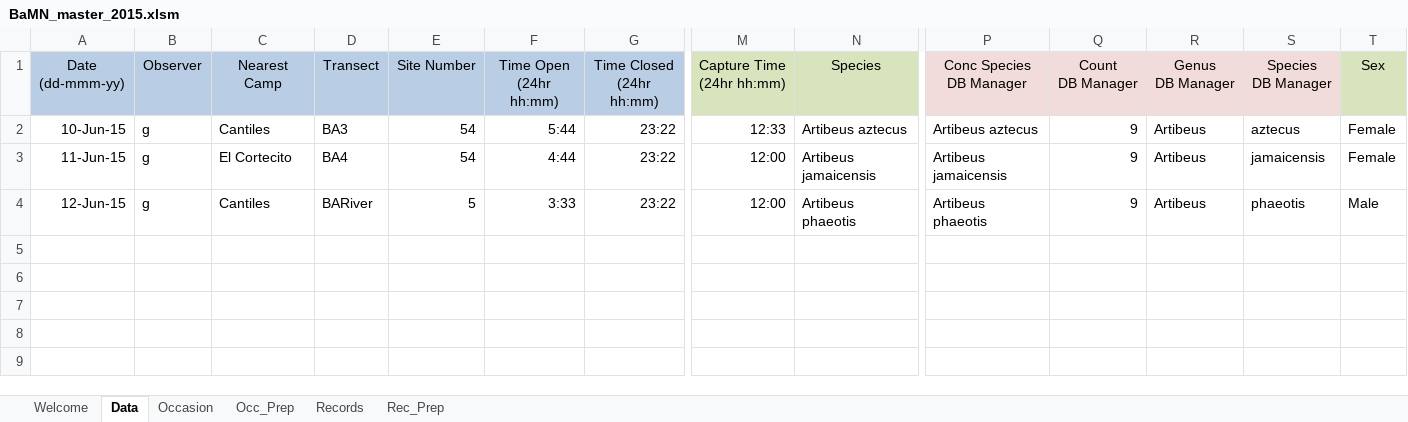
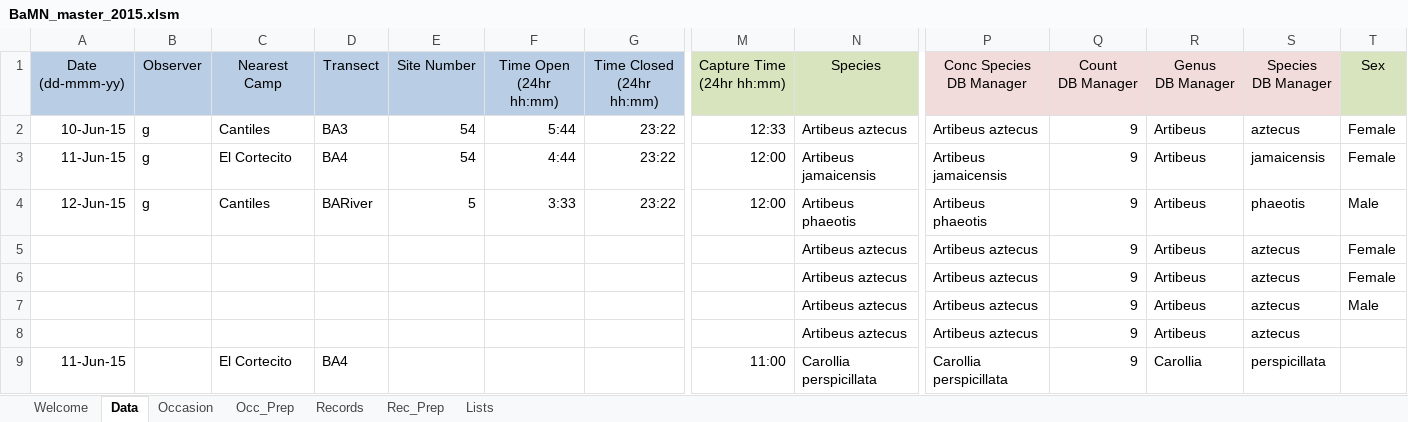
Before and after one commit to mlripp2/cusuco2015, an Excel workbook: masterMiniDBs/BaMN_master_2015.xlsm, sheet Data, drawn as a sheet; only a part is shown, gaps mark what is left out; values as stored, in another font and other column widths than the file's, no borders; rows hold the shown columns only; the diff names each change by its address in the sheet, - before the commit and + after, or states it on an @@ line.

```diff
--- a/masterMiniDBs/BaMN_master_2015.xlsm (sheet Data)
+++ b/masterMiniDBs/BaMN_master_2015.xlsm (sheet Data)
@@ sheet tab unhidden: Lists @@
+row 5:  |  |  |  |  |  |  |  | Artibeus aztecus | Artibeus aztecus | 9 | Artibeus | aztecus | Female
+row 6:  |  |  |  |  |  |  |  | Artibeus aztecus | Artibeus aztecus | 9 | Artibeus | aztecus | Female
+row 7:  |  |  |  |  |  |  |  | Artibeus aztecus | Artibeus aztecus | 9 | Artibeus | aztecus | Male
+row 8:  |  |  |  |  |  |  |  | Artibeus aztecus | Artibeus aztecus | 9 | Artibeus | aztecus
+row 9: 11-Jun-15 |  | El Cortecito | BA4 |  |  |  | 11:00 | Carollia perspicillata | Carollia perspicillata | 9 | Carollia | perspicillata
```
Also changed, not shown: sheet Records, sheet Rec_Prep, sheet Occasion, sheet Occ_Prep, formulas that keep their value, fieldMiniDBs/HeSnTR_field_2015.xlsm, masterMiniDBs/BiPC_master_2015.xlsm, 5 other files.
